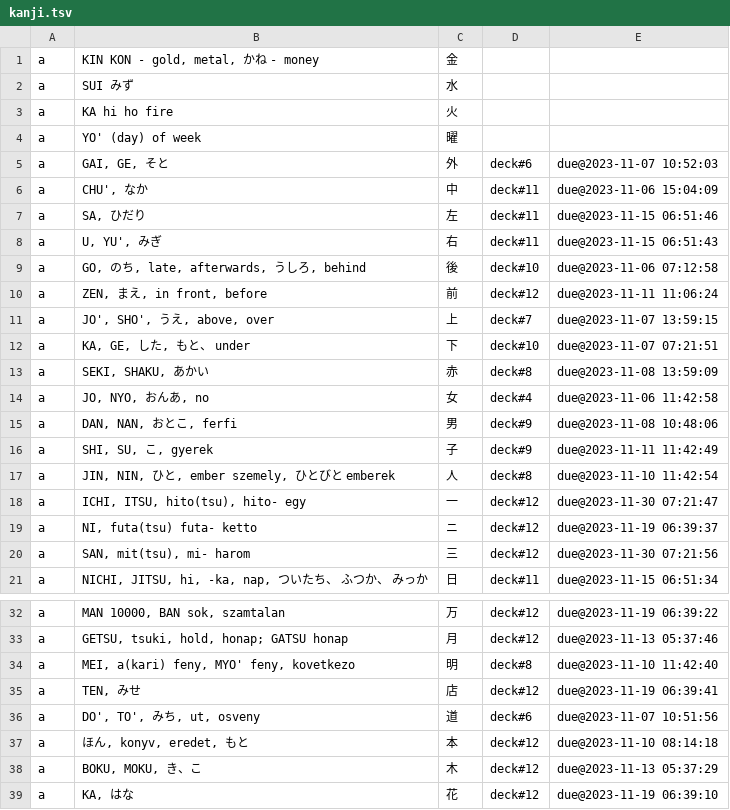
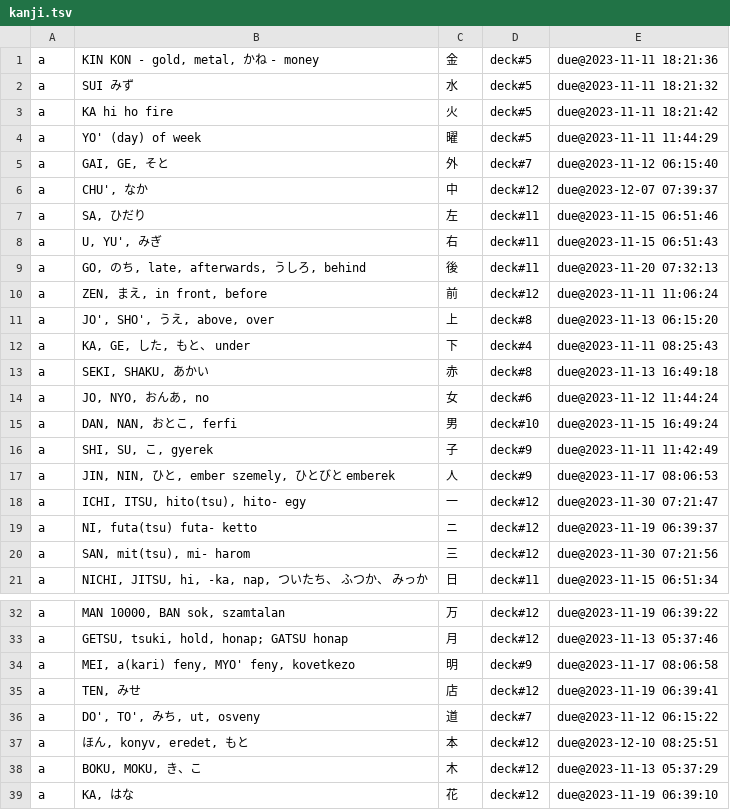
Before and after one commit to PeterHajdu/japan, a TSV file: kanji.tsv, drawn as a sheet; only a part is shown, gaps mark what is left out; the diff covers the shown part only.

```diff
--- a/kanji.tsv
+++ b/kanji.tsv
@@ -1,18 +1,18 @@
-a	KIN KON - gold, metal, かね - money	金
-a	SUI みず	水
-a	KA hi ho fire	火
-a	YO' (day) of week	曜
-a	GAI, GE, そと	外	deck#6	due@2023-11-07 10:52:03
-a	CHU', なか	中	deck#11	due@2023-11-06 15:04:09
+a	KIN KON - gold, metal, かね - money	金	deck#5	due@2023-11-11 18:21:36
+a	SUI みず	水	deck#5	due@2023-11-11 18:21:32
+a	KA hi ho fire	火	deck#5	due@2023-11-11 18:21:42
+a	YO' (day) of week	曜	deck#5	due@2023-11-11 11:44:29
+a	GAI, GE, そと	外	deck#7	due@2023-11-12 06:15:40
+a	CHU', なか	中	deck#12	due@2023-12-07 07:39:37
 a	SA, ひだり	左	deck#11	due@2023-11-15 06:51:46
 a	U, YU', みぎ	右	deck#11	due@2023-11-15 06:51:43
-a	GO, のち, late, afterwards, うしろ, behind	後	deck#10	due@2023-11-06 07:12:58
+a	GO, のち, late, afterwards, うしろ, behind	後	deck#11	due@2023-11-20 07:32:13
 a	ZEN, まえ, in front, before	前	deck#12	due@2023-11-11 11:06:24
-a	JO', SHO', うえ, above, over	上	deck#7	due@2023-11-07 13:59:15
-a	KA, GE, した, もと、 under	下	deck#10	due@2023-11-07 07:21:51
-a	SEKI, SHAKU, あかい	赤	deck#8	due@2023-11-08 13:59:09
-a	JO, NYO, おんあ, no	女	deck#4	due@2023-11-06 11:42:58
-a	DAN, NAN, おとこ, ferfi	男	deck#9	due@2023-11-08 10:48:06
+a	JO', SHO', うえ, above, over	上	deck#8	due@2023-11-13 06:15:20
+a	KA, GE, した, もと、 under	下	deck#4	due@2023-11-11 08:25:43
+a	SEKI, SHAKU, あかい	赤	deck#8	due@2023-11-13 16:49:18
+a	JO, NYO, おんあ, no	女	deck#6	due@2023-11-12 11:44:24
+a	DAN, NAN, おとこ, ferfi	男	deck#10	due@2023-11-15 16:49:24
 a	SHI, SU, こ, gyerek	子	deck#9	due@2023-11-11 11:42:49
-a	JIN, NIN, ひと, ember szemely, ひとびと emberek	人	deck#8	due@2023-11-10 11:42:54
+a	JIN, NIN, ひと, ember szemely, ひとびと emberek	人	deck#9	due@2023-11-17 08:06:53
 a	ICHI, ITSU, hito(tsu), hito- egy	一	deck#12	due@2023-11-30 07:21:47
@@ -33,6 +33,6 @@ a	MAN 10000, BAN sok, szamtalan	万	deck#12	due@2023-11-19 06:39:22
 a	GETSU, tsuki, hold, honap; GATSU honap	月	deck#12	due@2023-11-13 05:37:46
-a	MEI, a(kari) feny, MYO' feny, kovetkezo	明	deck#8	due@2023-11-10 11:42:40
+a	MEI, a(kari) feny, MYO' feny, kovetkezo	明	deck#9	due@2023-11-17 08:06:58
 a	TEN, みせ	店	deck#12	due@2023-11-19 06:39:41
-a	DO', TO', みち, ut, osveny	道	deck#6	due@2023-11-07 10:51:56
-a	ほん, konyv, eredet, もと	本	deck#12	due@2023-11-10 08:14:18
+a	DO', TO', みち, ut, osveny	道	deck#7	due@2023-11-12 06:15:22
+a	ほん, konyv, eredet, もと	本	deck#12	due@2023-12-10 08:25:51
 a	BOKU, MOKU, き、こ	木	deck#12	due@2023-11-13 05:37:29
```
Also changed, not shown: 6 edited cells elsewhere in this file, words.tsv.
